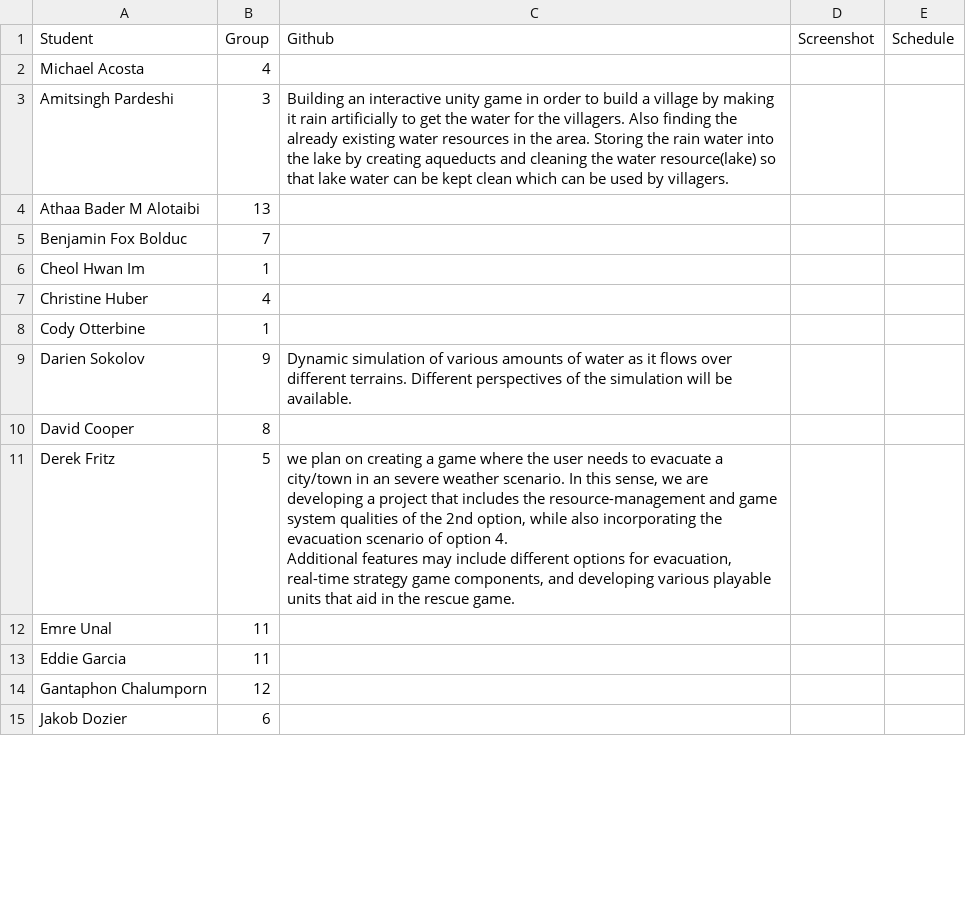
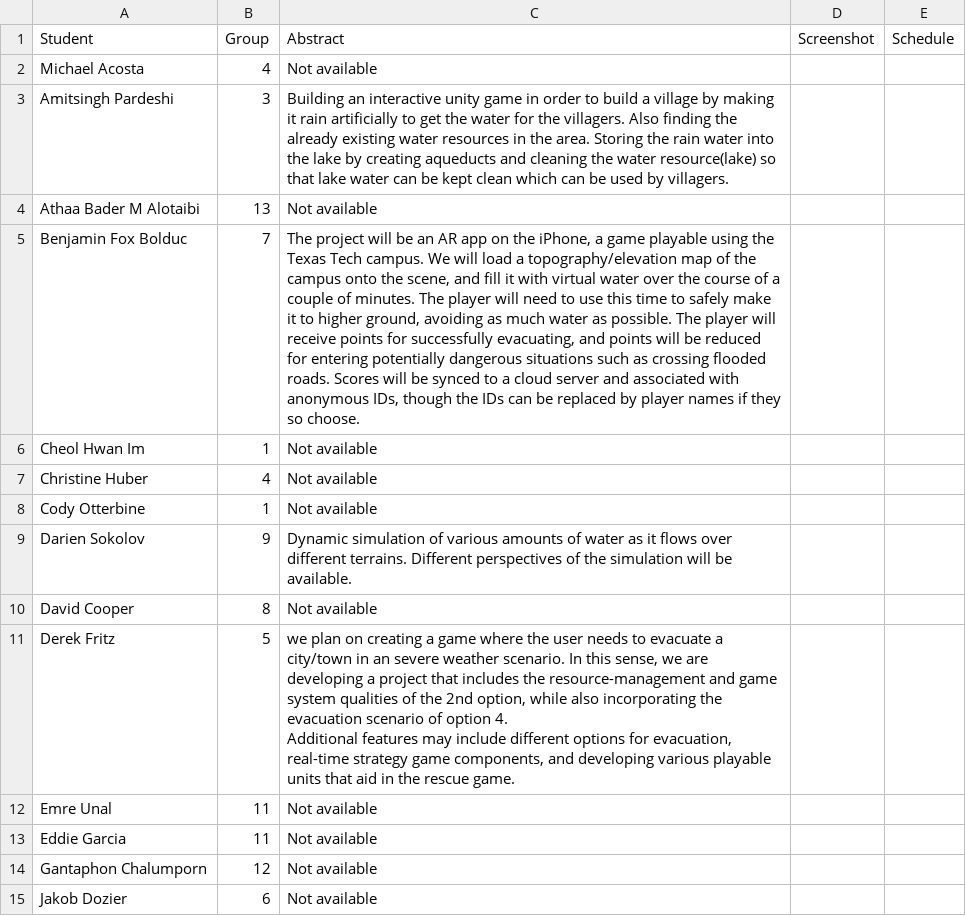
Before and after one commit to iDataVisualizationLab/5331Virtual-Reality, a CSV file: P2/P2.csv, drawn as a sheet; only a part is shown; the diff covers the shown part only; the diff names each change by its address in the sheet, - before the commit and + after, or states it on an @@ line.

```diff
--- a/P2/P2.csv
+++ b/P2/P2.csv
-C1: Github
+C1: Abstract
-C2 (Abstract): (empty)
+C2 (Abstract): Not available
-C4 (Abstract): (empty)
+C4 (Abstract): Not available
-C5 (Abstract): (empty)
+C5 (Abstract): The project will be an AR app on the iPhone, a game playable using the Texas Tech campus. We will load a topography/elevation map of the campus onto the scene, and fill it with virtual water over the course of a couple of minutes. The player will need to use this time to safely make it to higher ground, avoiding as much water as possible. The player will receive points for successfully evacuating, and points will be reduced for entering potentially dangerous situations such as crossing flooded roads. Scores will be synced to a cloud server and associated with anonymous IDs, though the IDs can be replaced by player names if they so choose.
-C6:C8 (Abstract): (empty)
+C6:C8 (Abstract): Not available
-C10 (Abstract): (empty)
+C10 (Abstract): Not available
-C12:C15 (Abstract): (empty)
+C12:C15 (Abstract): Not available
```
Also changed, not shown: 23 edited cells elsewhere in this file, 2 other files.
